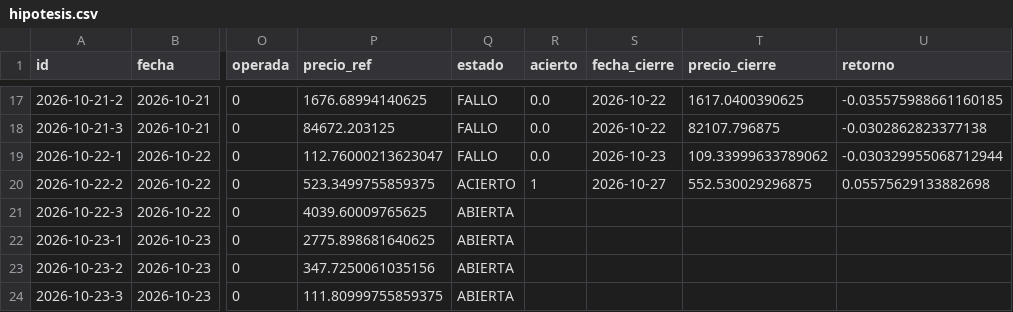
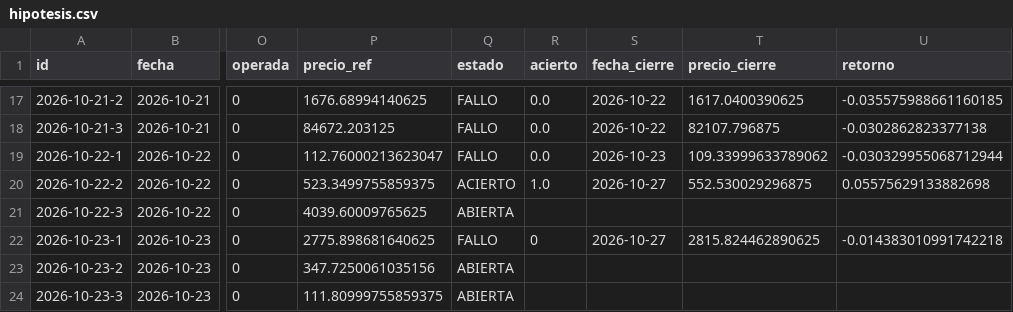
Before and after one commit to xqwertyx-ai/Tradingbot, a CSV file: data/dashboard/hipotesis.csv, drawn as a sheet; only a part is shown, gaps mark what is left out; the diff names each change by its address in the sheet, - before the commit and + after, or states it on an @@ line.

```diff
--- a/data/dashboard/hipotesis.csv
+++ b/data/dashboard/hipotesis.csv
-R20 (acierto): 1
+R20 (acierto): 1.0
-Q22 (estado): ABIERTA
+Q22 (estado): FALLO
-R22 (acierto): (empty)
+R22 (acierto): 0
-S22 (fecha_cierre): (empty)
+S22 (fecha_cierre): 2026-10-27
-T22 (precio_cierre): (empty)
+T22 (precio_cierre): 2815.824462890625
-U22 (retorno): (empty)
+U22 (retorno): -0.014383010991742218
```
Also changed, not shown: 10 other files.
